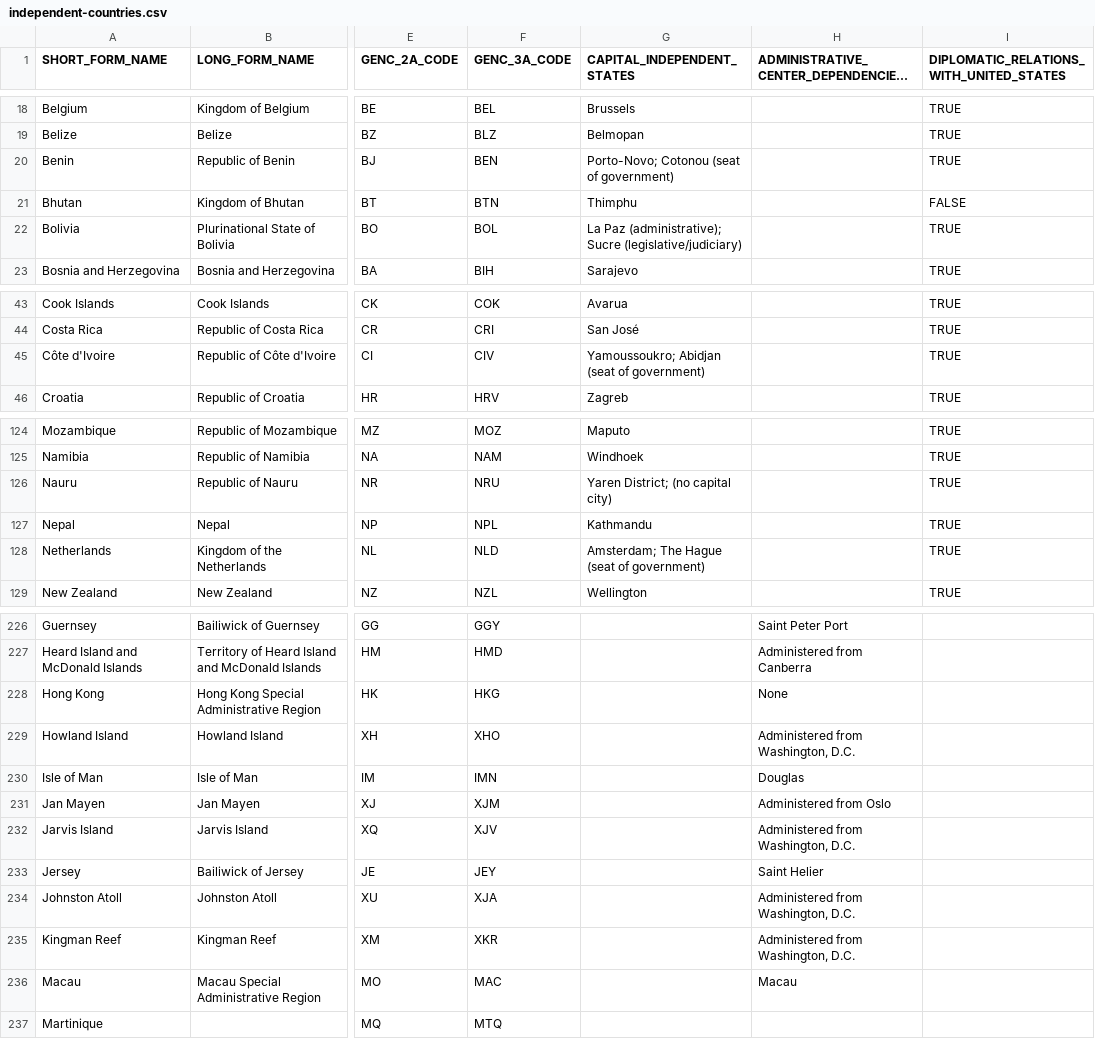
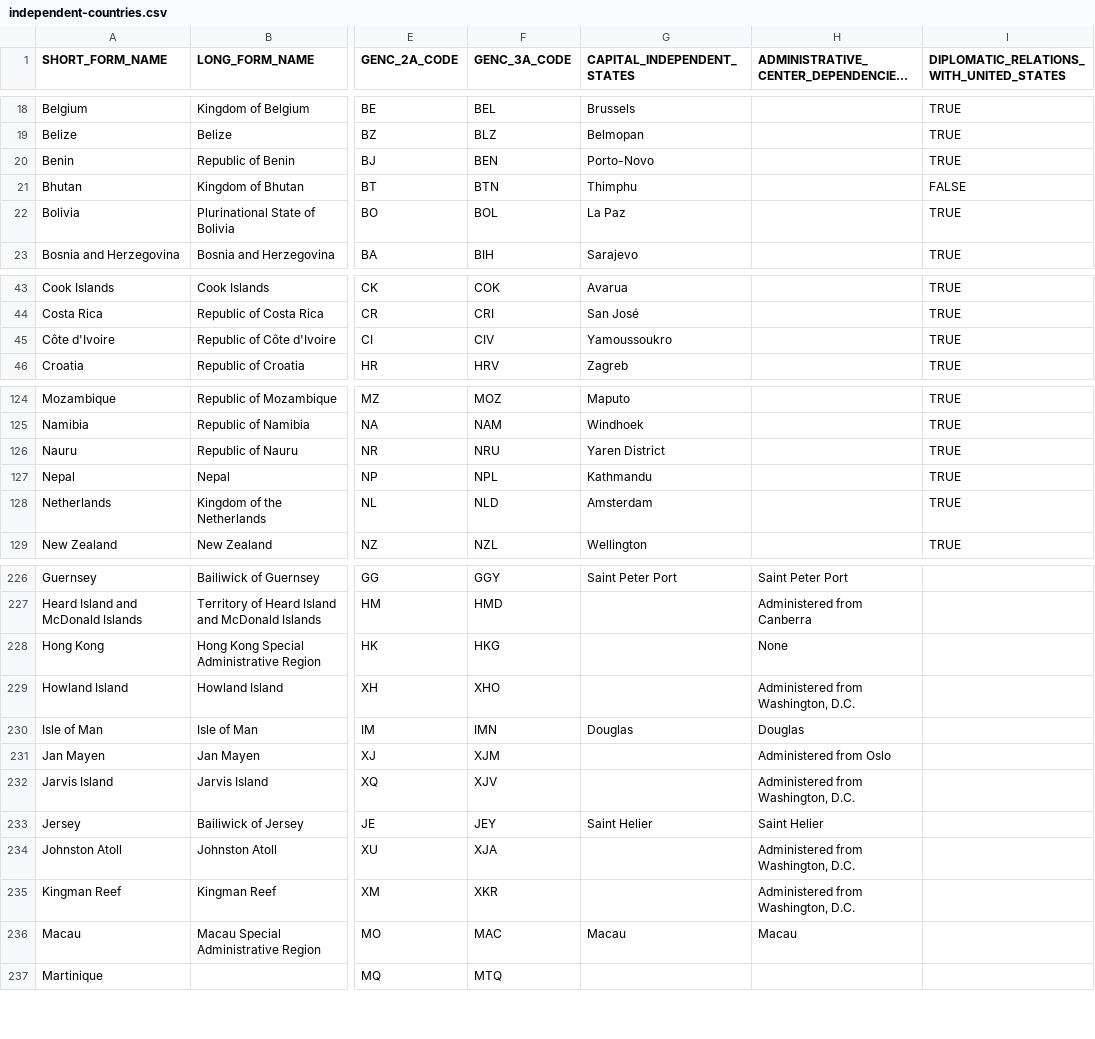
Before and after one commit to peterpajchl/worldlycli, a CSV file: independent-countries.csv, drawn as a sheet; only a part is shown, gaps mark what is left out; long unchanged cells end in …; the diff covers the shown part only; the diff names each change by its address in the sheet, - before the commit and + after, or states it on an @@ line.

```diff
--- a/independent-countries.csv
+++ b/independent-countries.csv
-G20 (CAPITAL_INDEPENDENT_STATES): Porto-Novo; Cotonou (seat of government)
+G20 (CAPITAL_INDEPENDENT_STATES): Porto-Novo
-G22 (CAPITAL_INDEPENDENT_STATES): La Paz (administrative); Sucre (legislative/judiciary)
+G22 (CAPITAL_INDEPENDENT_STATES): La Paz
-G45 (CAPITAL_INDEPENDENT_STATES): Yamoussoukro; Abidjan (seat of government)
+G45 (CAPITAL_INDEPENDENT_STATES): Yamoussoukro
-G126 (CAPITAL_INDEPENDENT_STATES): Yaren District; (no capital city)
+G126 (CAPITAL_INDEPENDENT_STATES): Yaren District
-G128 (CAPITAL_INDEPENDENT_STATES): Amsterdam; The Hague (seat of government)
+G128 (CAPITAL_INDEPENDENT_STATES): Amsterdam
-G226 (CAPITAL_INDEPENDENT_STATES): (empty)
+G226 (CAPITAL_INDEPENDENT_STATES): Saint Peter Port
-G230 (CAPITAL_INDEPENDENT_STATES): (empty)
+G230 (CAPITAL_INDEPENDENT_STATES): Douglas
-G233 (CAPITAL_INDEPENDENT_STATES): (empty)
+G233 (CAPITAL_INDEPENDENT_STATES): Saint Helier
-G236 (CAPITAL_INDEPENDENT_STATES): (empty)
+G236 (CAPITAL_INDEPENDENT_STATES): Macau
```
Also changed, not shown: 38 edited cells elsewhere in this file, 4 other files.
